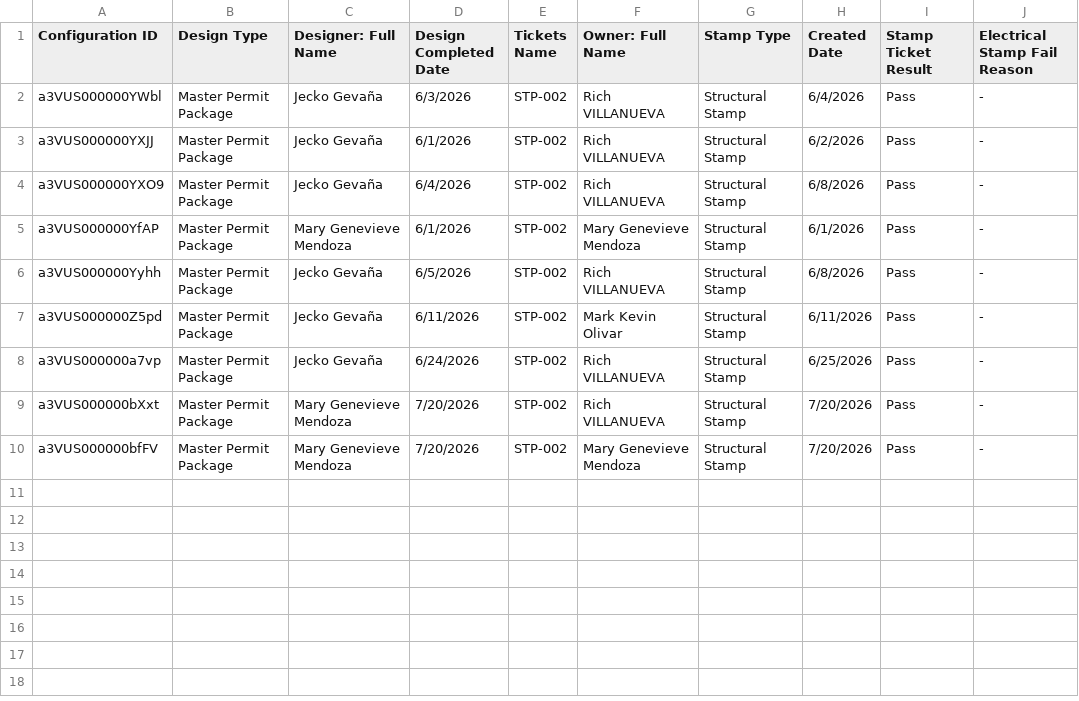
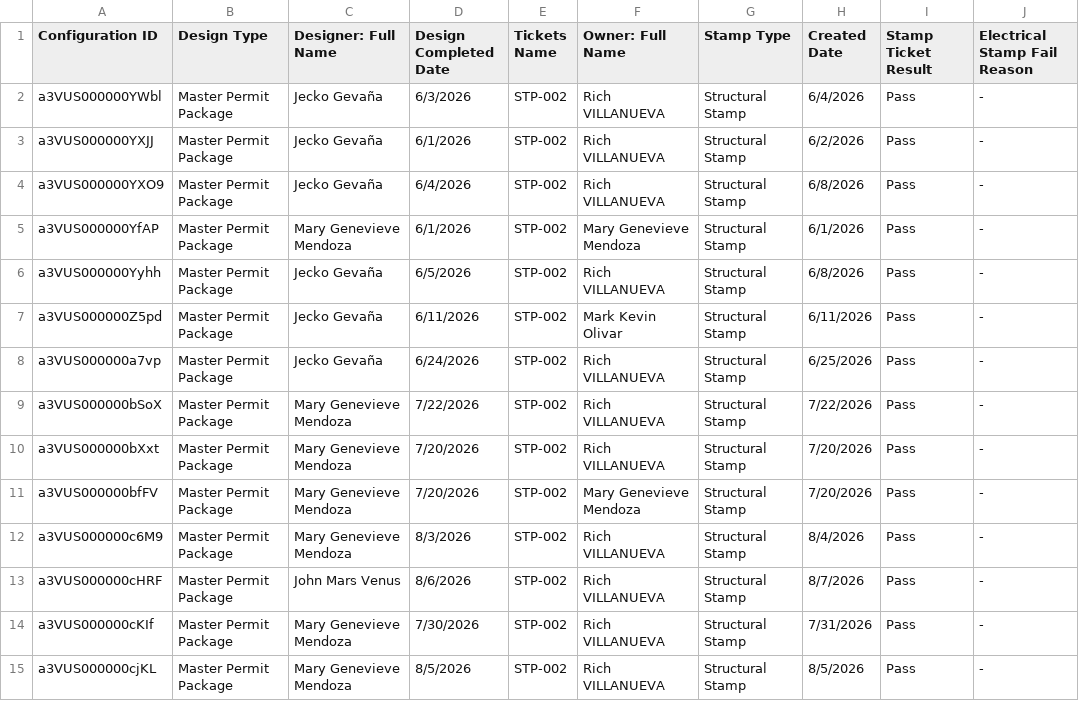
Before and after one commit to newhomes-ops/design-andon, a CSV file: Community Structural Review.csv, drawn as a sheet; the diff names each change by its address in the sheet, - before the commit and + after, or states it on an @@ line.

```diff
--- a/Community Structural Review.csv
+++ b/Community Structural Review.csv
+row 9: a3VUS000000bSoX | Master Permit Package | Mary Genevieve Mendoza | 7/22/2026 | STP-002 | Rich VILLANUEVA | Structural Stamp | 7/22/2026 | Pass | -
+row 12: a3VUS000000c6M9 | Master Permit Package | Mary Genevieve Mendoza | 8/3/2026 | STP-002 | Rich VILLANUEVA | Structural Stamp | 8/4/2026 | Pass | -
+row 13: a3VUS000000cHRF | Master Permit Package | John Mars Venus | 8/6/2026 | STP-002 | Rich VILLANUEVA | Structural Stamp | 8/7/2026 | Pass | -
+row 14: a3VUS000000cKIf | Master Permit Package | Mary Genevieve Mendoza | 7/30/2026 | STP-002 | Rich VILLANUEVA | Structural Stamp | 7/31/2026 | Pass | -
+row 15: a3VUS000000cjKL | Master Permit Package | Mary Genevieve Mendoza | 8/5/2026 | STP-002 | Rich VILLANUEVA | Structural Stamp | 8/5/2026 | Pass | -
```
Also changed, not shown: Commercial.csv, Community Design and QA.csv, 3 other files.
